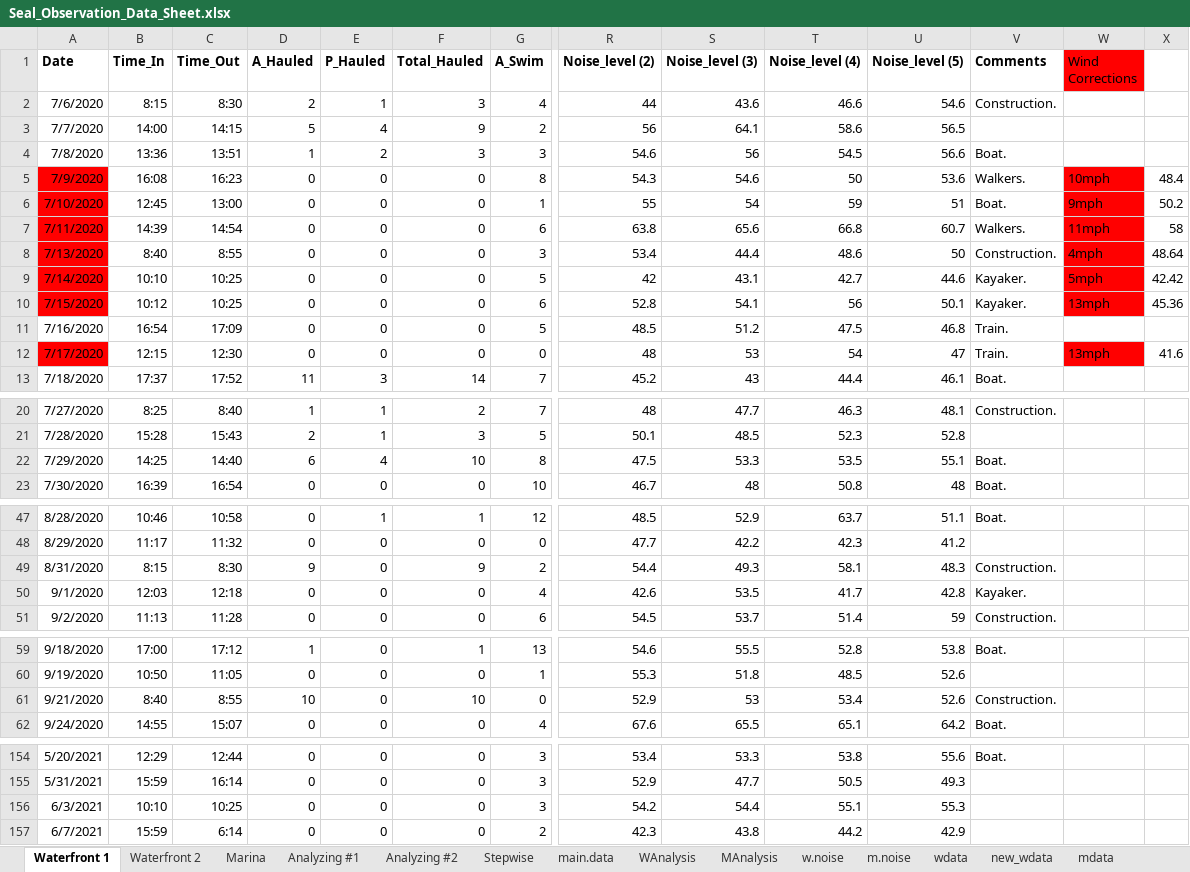
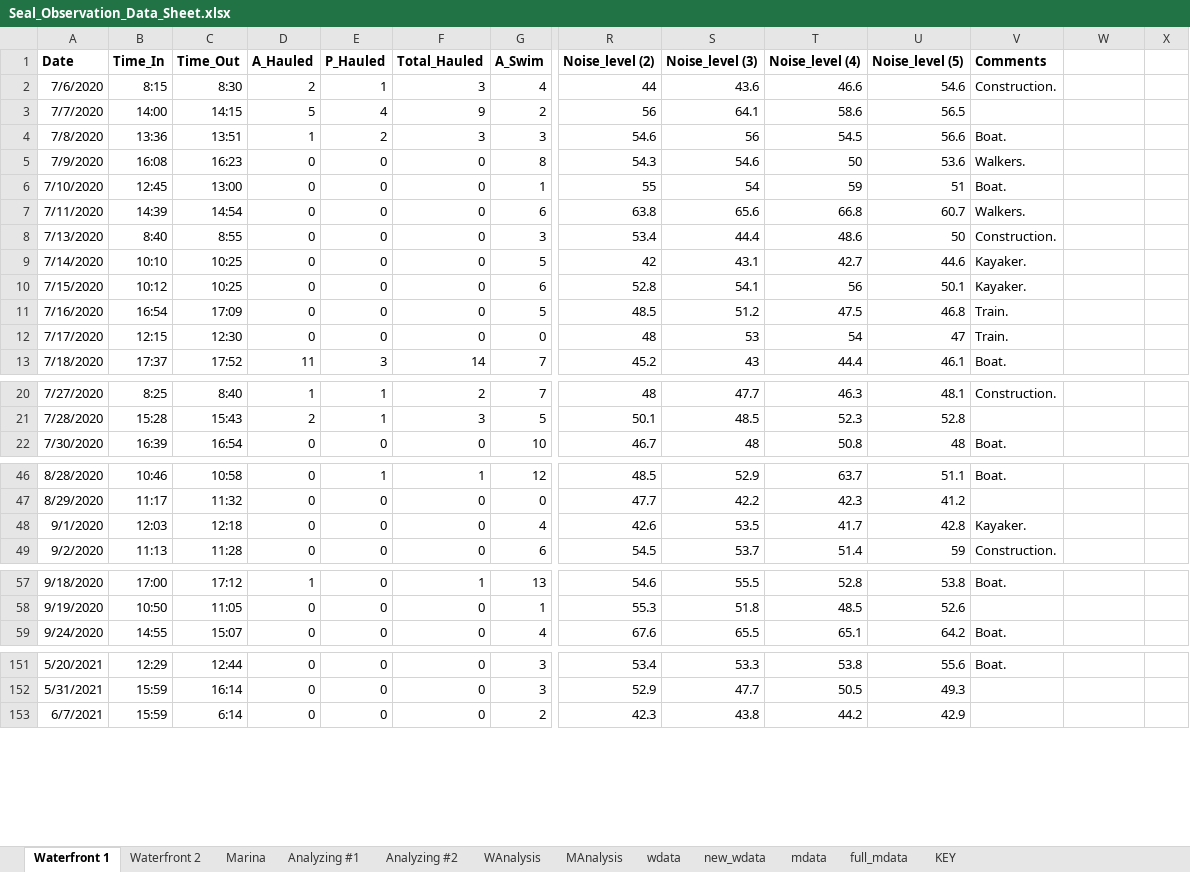
Before and after one commit to bankheak/habor-seal, an Excel workbook: data/Seal_Observation_Data_Sheet.xlsx, sheet Waterfront 1, drawn as a sheet; only a part is shown, gaps mark what is left out; values as stored, in another font and other column widths than the file's, no borders; rows hold the shown columns only; the diff covers the shown part only; the diff names each change by its address in the sheet, - before the commit and + after, or states it on an @@ line.

```diff
--- a/data/Seal_Observation_Data_Sheet.xlsx (sheet Waterfront 1)
+++ b/data/Seal_Observation_Data_Sheet.xlsx (sheet Waterfront 1)
-sheet tab: Stepwise
-sheet tab: main.data
-sheet tab: w.noise
-sheet tab: m.noise
-W1: Wind Corrections
+W1: (empty)
-W1 fill: #FF0000
+W1 fill: none
-A5:A10 fill: #FF0000
+A5:A10 fill: none
-W5: 10mph
+W5: (empty)
-W5:W10 fill: #FF0000
+W5:W10 fill: none
-X5: 48.4
+X5: (empty)
-W6: 9mph
+W6: (empty)
-X6: 50.2
+X6: (empty)
-W7: 11mph
+W7: (empty)
-X7: 58
+X7: (empty)
-W8: 4mph
+W8: (empty)
-X8: 48.64
+X8: (empty)
-W9: 5mph
+W9: (empty)
-X9: 42.42
+X9: (empty)
-W10: 13mph
+W10: (empty)
-X10: 45.36
+X10: (empty)
-A12 fill: #FF0000
+A12 fill: none
-W12: 13mph
+W12: (empty)
-W12 fill: #FF0000
+W12 fill: none
-X12: 41.6
+X12: (empty)
-row 22: 7/29/2020 | 14:25 | 14:40 | 6 | 4 | 10 | 8 | 47.5 | 53.3 | 53.5 | 55.1 | Boat.
-row 49: 8/31/2020 | 8:15 | 8:30 | 9 | 0 | 9 | 2 | 54.4 | 49.3 | 58.1 | 48.3 | Construction.
-row 61: 9/21/2020 | 8:40 | 8:55 | 10 | 0 | 10 | 0 | 52.9 | 53 | 53.4 | 52.6 | Construction.
-row 156: 6/3/2021 | 10:10 | 10:25 | 0 | 0 | 0 | 3 | 54.2 | 54.4 | 55.1 | 55.3
```
Also changed, not shown: 17 edited cells and cell formats elsewhere in this sheet, sheet Analyzing #1, sheet Analyzing #2, sheet Waterfront 2, sheet Marina, sheet WAnalysis, sheet MAnalysis, 4 more sheets, formulas that keep their value, charts or pictures, 4 other files.
